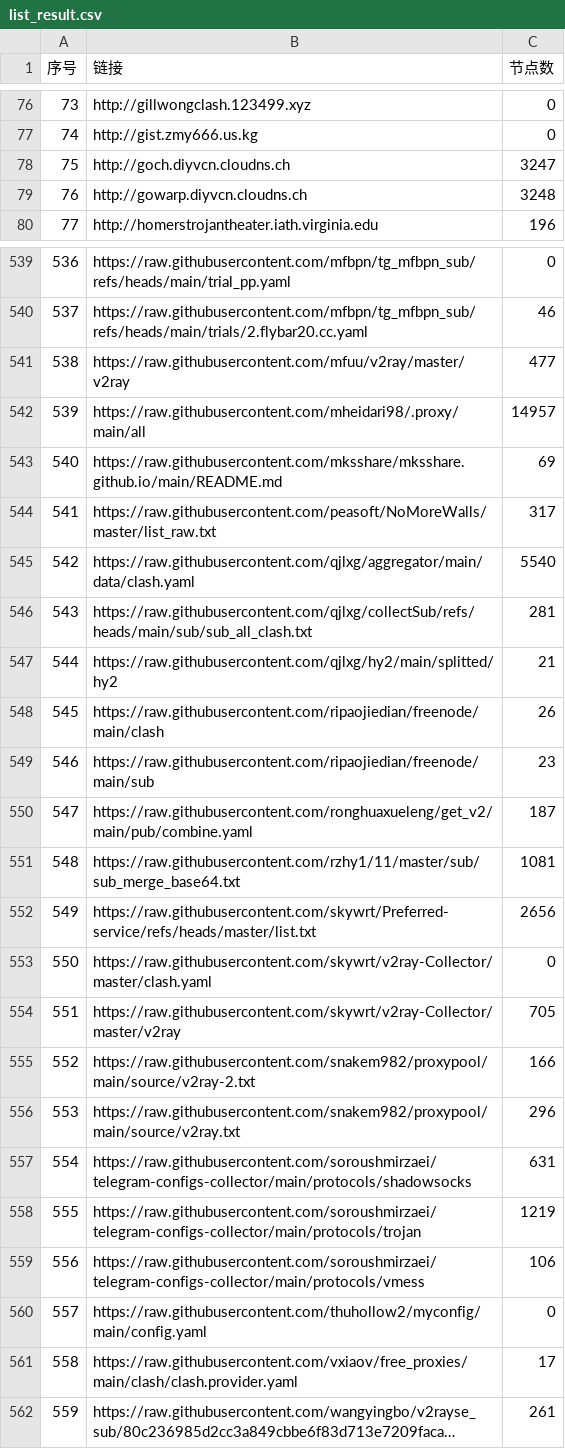
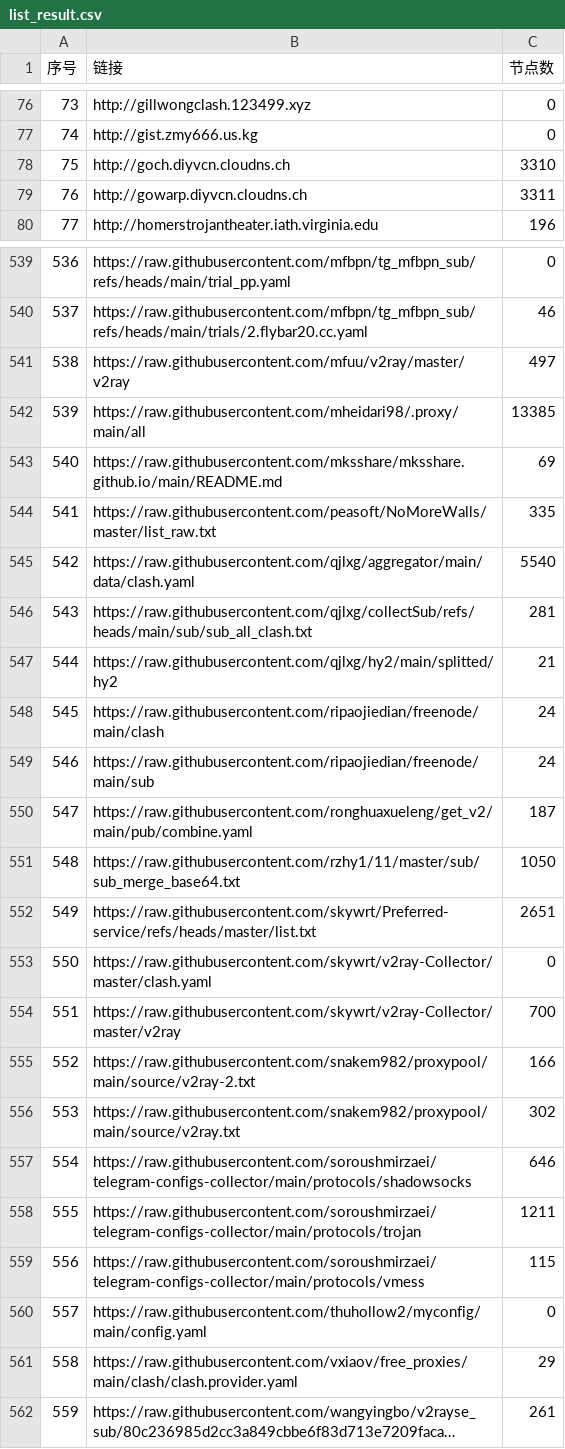
Before and after one commit to lcq61871/NoMoreWalls, a CSV file: list_result.csv, drawn as a sheet; only a part is shown, gaps mark what is left out; long unchanged cells end in …; the diff covers the shown part only; the diff names each change by its address in the sheet, - before the commit and + after, or states it on an @@ line.

```diff
--- a/list_result.csv
+++ b/list_result.csv
-C78 (节点数): 3247
+C78 (节点数): 3310
-C79 (节点数): 3248
+C79 (节点数): 3311
-C541 (节点数): 477
+C541 (节点数): 497
-C542 (节点数): 14957
+C542 (节点数): 13385
-C544 (节点数): 317
+C544 (节点数): 335
-C548 (节点数): 26
+C548 (节点数): 24
-C549 (节点数): 23
+C549 (节点数): 24
-C551 (节点数): 1081
+C551 (节点数): 1050
-C552 (节点数): 2656
+C552 (节点数): 2651
-C554 (节点数): 705
+C554 (节点数): 700
-C556 (节点数): 296
+C556 (节点数): 302
-C557 (节点数): 631
+C557 (节点数): 646
-C558 (节点数): 1219
+C558 (节点数): 1211
-C559 (节点数): 106
+C559 (节点数): 115
-C561 (节点数): 17
+C561 (节点数): 29
```
Also changed, not shown: 85 edited cells elsewhere in this file, 47 other files.
